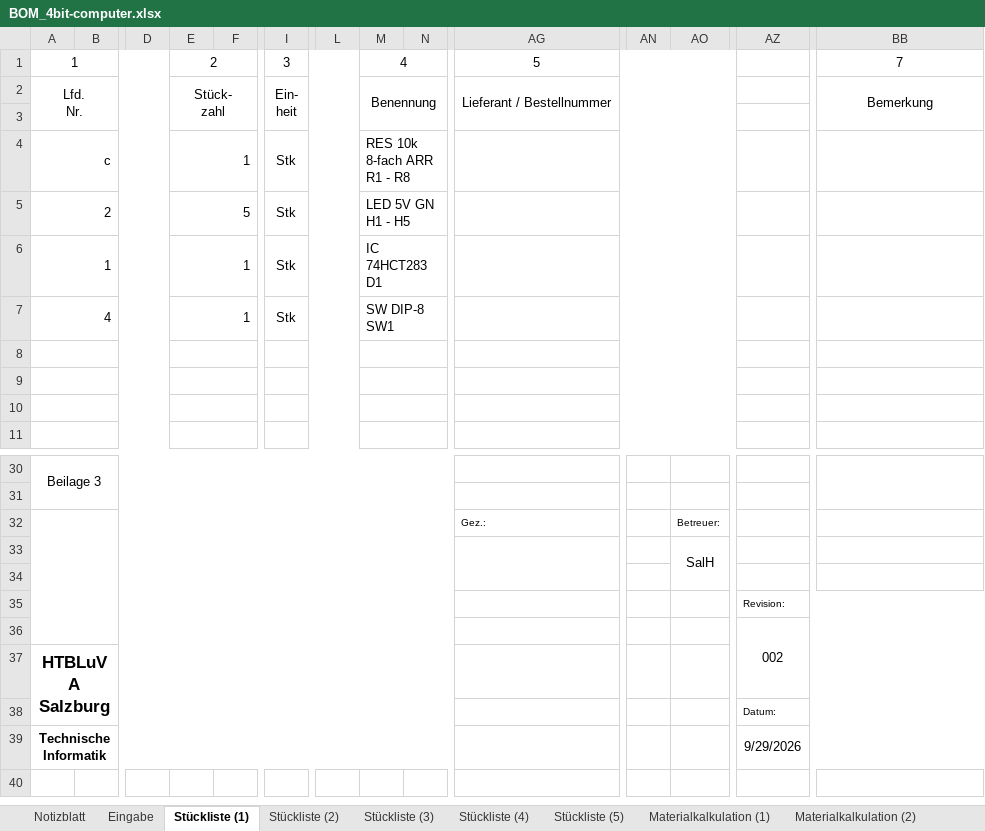
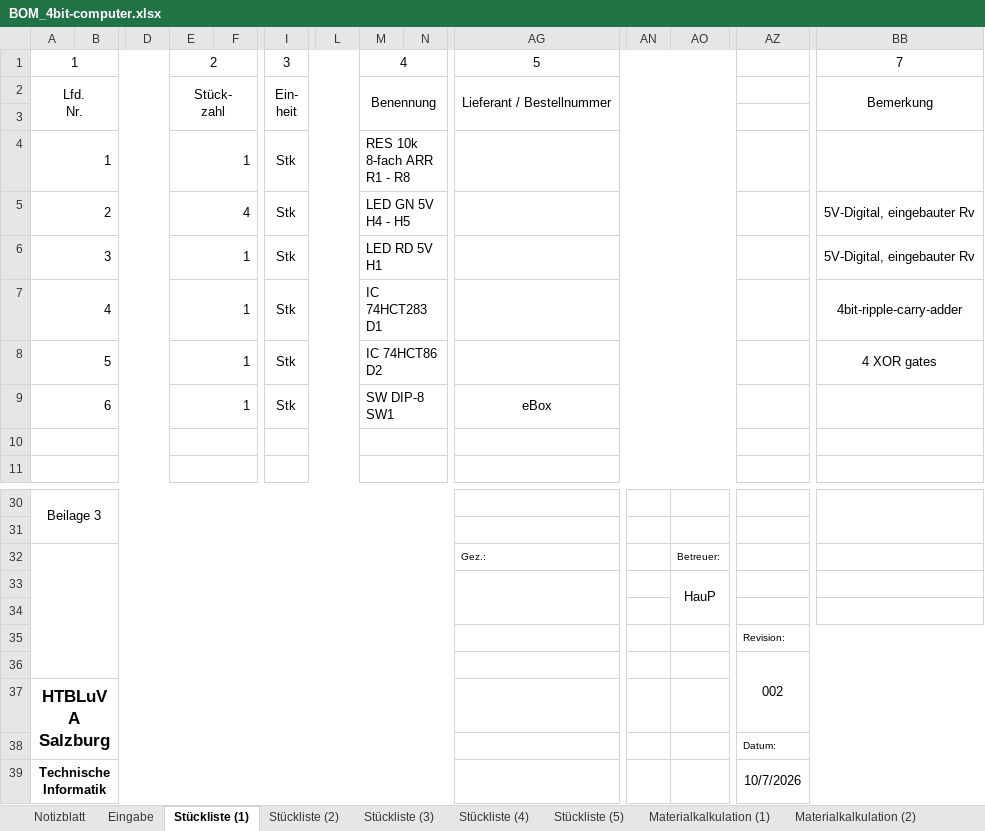
Before and after one commit to STAAG-EL/4bit-computer, an Excel workbook: misc/BOM_4bit-computer.xlsx, sheet Stückliste (1), drawn as a sheet; only a part is shown, gaps mark what is left out; values as stored, in another font and other column widths than the file's, no borders; charts and pictures not drawn; removed rows and columns are numbered as before the commit, all else as after; rows hold the shown columns only; ↵ is a line break in a cell; the diff names each change by its address in the sheet, - before the commit and + after, or states it on an @@ line.

```diff
--- a/misc/BOM_4bit-computer.xlsx (sheet Stückliste (1))
+++ b/misc/BOM_4bit-computer.xlsx (sheet Stückliste (1))
-A4: c
+A4: 1
-E5: 5
+E5: 4
-M5: LED 5V GN ↵ H1 - H5
+M5: LED GN 5V ↵ H4 - H5
-BB5: (empty)
+BB5: 5V-Digital, eingebauter Rv
-row 6: 1 |  |  | 1 |  | Stk |  | IC 74HCT283 ↵ D1
+row 6: 3 |  |  | 1 |  | Stk |  | LED RD 5V ↵ H1 |  |  |  |  |  | 5V-Digital, eingebauter Rv
-M7: SW DIP-8 ↵ SW1
+M7: IC 74HCT283 ↵ D1
-BB7: (empty)
+BB7: 4bit-ripple-carry-adder
-row 8: (empty)
+row 8: 5 |  |  | 1 |  | Stk |  | IC 74HCT86 ↵ D2 |  |  |  |  |  | 4 XOR gates
-row 9: (empty)
+row 9: 6 |  |  | 1 |  | Stk |  | SW DIP-8 ↵ SW1 |  | eBox
-AO33: SalH
+AO33: HauP
-AZ39: 9/29/2026
+AZ39: 10/7/2026
```
Also changed, not shown: sheet Eingabe, sheet Materialkalkulation (1), sheet Notizblatt, sheet Stückliste (2), sheet Stückliste (3), sheet Stückliste (4), 3 more sheets, 1 other file.
